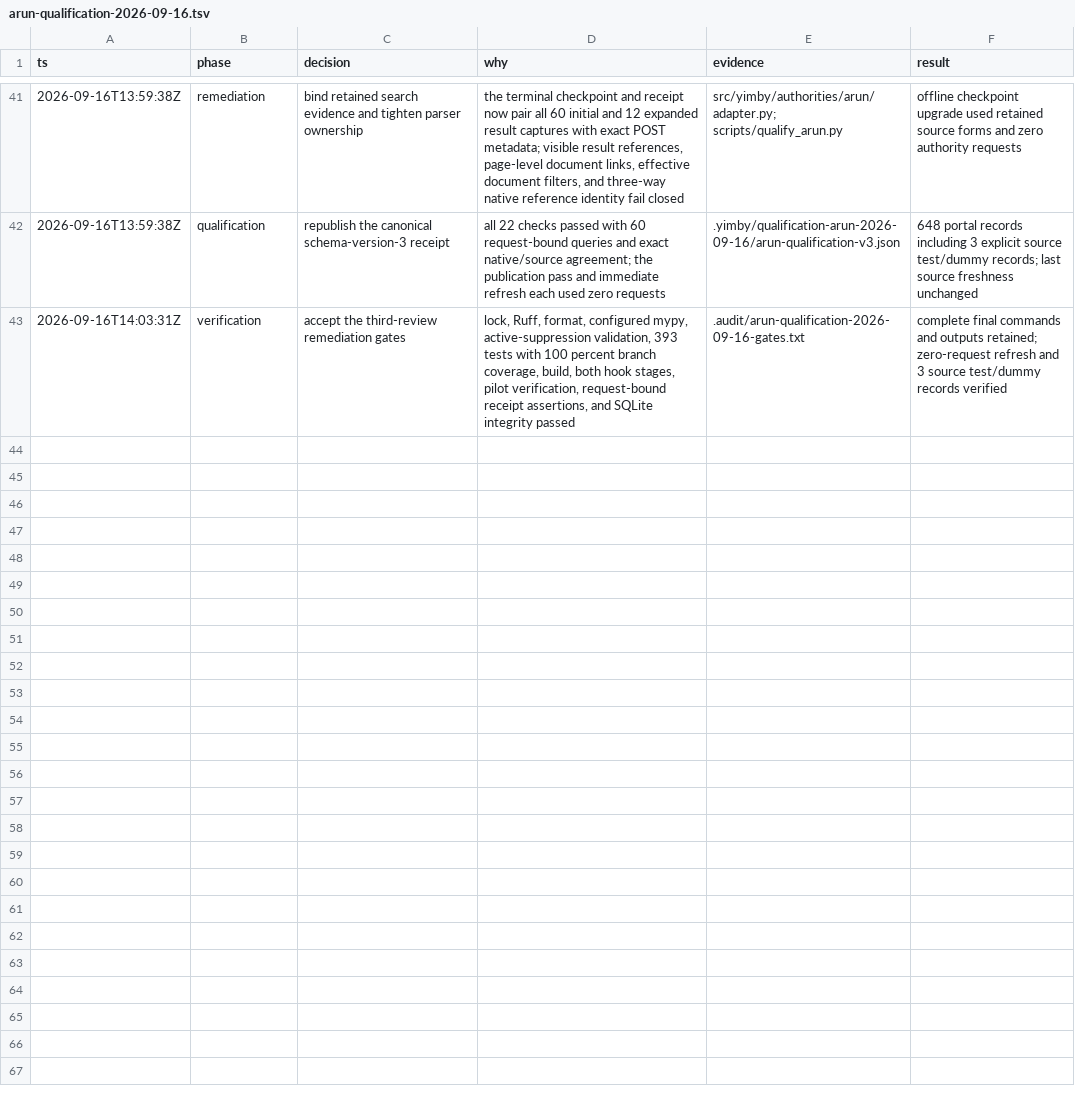
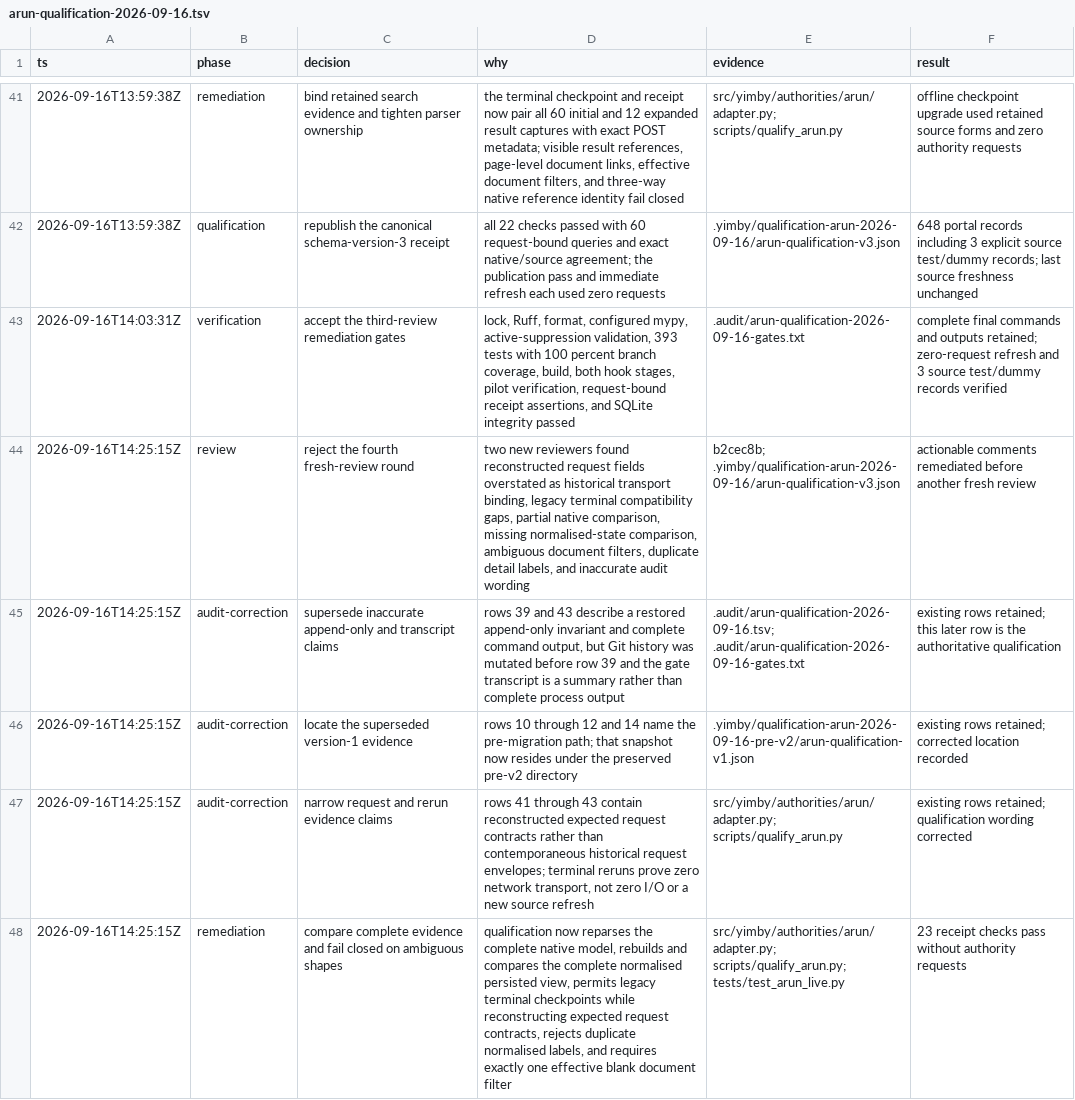
Before and after one commit to kstathou/uk-planning-applications, a TSV file: .audit/arun-qualification-2026-09-16.tsv, drawn as a sheet; only a part is shown, gaps mark what is left out; the diff covers the shown part only.

Commit message:
Clarify and complete Arun evidence checks

```diff
--- a/.audit/arun-qualification-2026-09-16.tsv
+++ b/.audit/arun-qualification-2026-09-16.tsv
@@ -43 +43,6 @@ ts	phase	decision	why	evidence	result
 2026-09-16T14:03:31Z	verification	accept the third-review remediation gates	lock, Ruff, format, configured mypy, active-suppression validation, 393 tests with 100 percent branch coverage, build, both hook stages, pilot verification, request-bound receipt assertions, and SQLite integrity passed	.audit/arun-qualification-2026-09-16-gates.txt	complete final commands and outputs retained; zero-request refresh and 3 source test/dummy records verified
+2026-09-16T14:25:15Z	review	reject the fourth fresh-review round	two new reviewers found reconstructed request fields overstated as historical transport binding, legacy terminal compatibility gaps, partial native comparison, missing normalised-state comparison, ambiguous document filters, duplicate detail labels, and inaccurate audit wording	b2cec8b; .yimby/qualification-arun-2026-09-16/arun-qualification-v3.json	actionable comments remediated before another fresh review
+2026-09-16T14:25:15Z	audit-correction	supersede inaccurate append-only and transcript claims	rows 39 and 43 describe a restored append-only invariant and complete command output, but Git history was mutated before row 39 and the gate transcript is a summary rather than complete process output	.audit/arun-qualification-2026-09-16.tsv; .audit/arun-qualification-2026-09-16-gates.txt	existing rows retained; this later row is the authoritative qualification
+2026-09-16T14:25:15Z	audit-correction	locate the superseded version-1 evidence	rows 10 through 12 and 14 name the pre-migration path; that snapshot now resides under the preserved pre-v2 directory	.yimby/qualification-arun-2026-09-16-pre-v2/arun-qualification-v1.json	existing rows retained; corrected location recorded
+2026-09-16T14:25:15Z	audit-correction	narrow request and rerun evidence claims	rows 41 through 43 contain reconstructed expected request contracts rather than contemporaneous historical request envelopes; terminal reruns prove zero network transport, not zero I/O or a new source refresh	src/yimby/authorities/arun/adapter.py; scripts/qualify_arun.py	existing rows retained; qualification wording corrected
+2026-09-16T14:25:15Z	remediation	compare complete evidence and fail closed on ambiguous shapes	qualification now reparses the complete native model, rebuilds and compares the complete normalised persisted view, permits legacy terminal checkpoints while reconstructing expected request contracts, rejects duplicate normalised labels, and requires exactly one effective blank document filter	src/yimby/authorities/arun/adapter.py; scripts/qualify_arun.py; tests/test_arun_live.py	23 receipt checks pass without authority requests
```
Also changed, not shown: 5 added rows elsewhere in this file, 7 other files.
